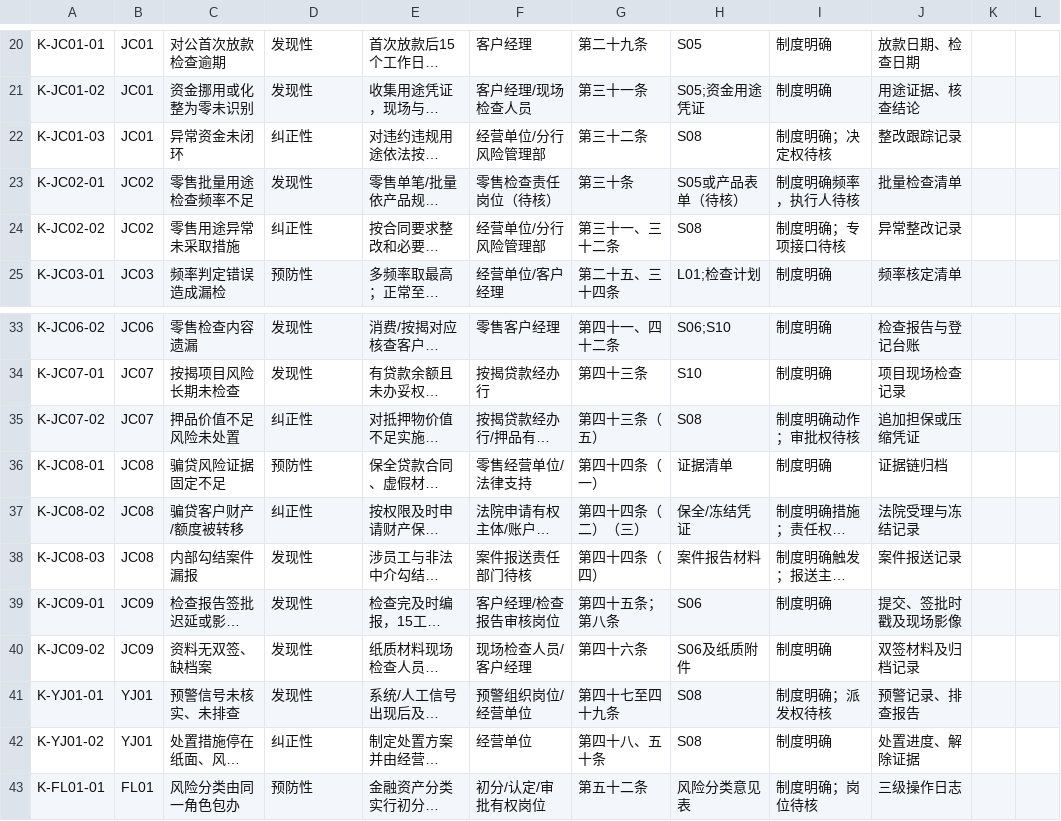
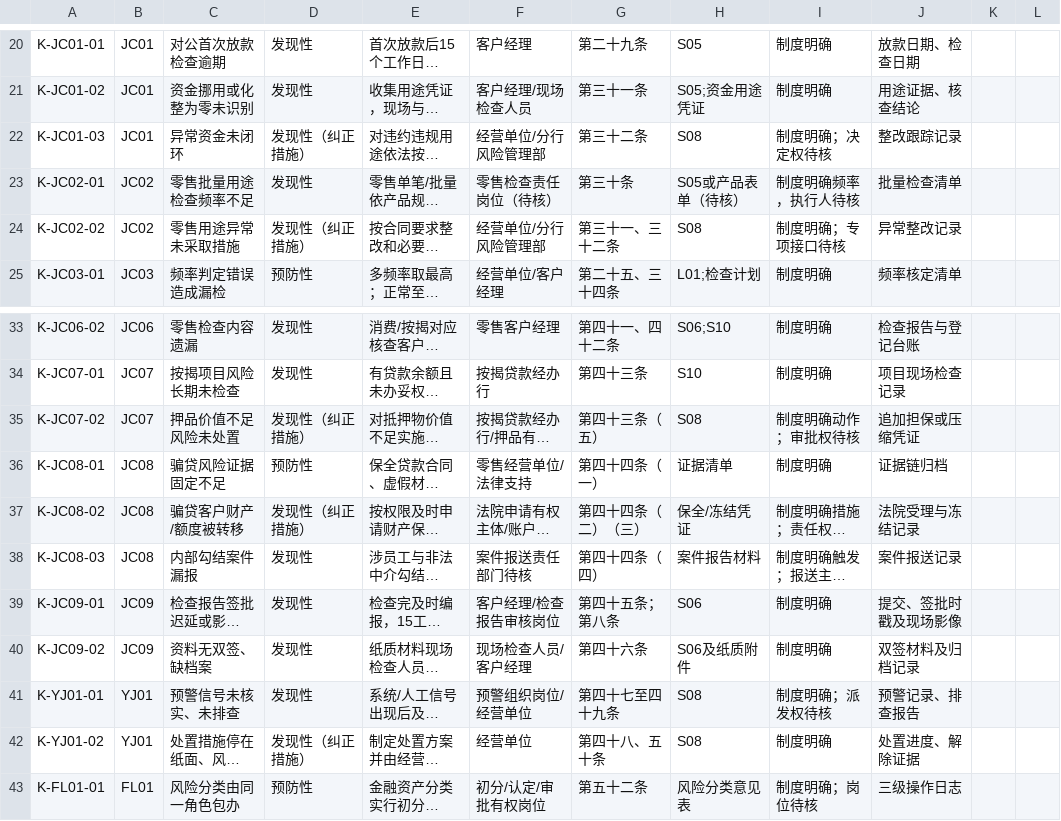
Before and after one commit to leecolin2023/work-gzb, a CSV file: 2026年流程优化/授信后管理流程梳理_工作底稿/04_风险与控制矩阵_预填草案.csv, drawn as a sheet; only a part is shown, gaps mark what is left out; long unchanged cells end in …; the diff names each change by its address in the sheet, - before the commit and + after, or states it on an @@ line.

Commit message:
docs: align risk matrix with prevention/detection control classification

```diff
--- a/2026年流程优化/授信后管理流程梳理_工作底稿/04_风险与控制矩阵_预填草案.csv
+++ b/2026年流程优化/授信后管理流程梳理_工作底稿/04_风险与控制矩阵_预填草案.csv
-D22: 纠正性
+D22: 发现性（纠正措施）
-D24: 纠正性
+D24: 发现性（纠正措施）
-D35: 纠正性
+D35: 发现性（纠正措施）
-D37: 纠正性
+D37: 发现性（纠正措施）
-D42: 纠正性
+D42: 发现性（纠正措施）
```
